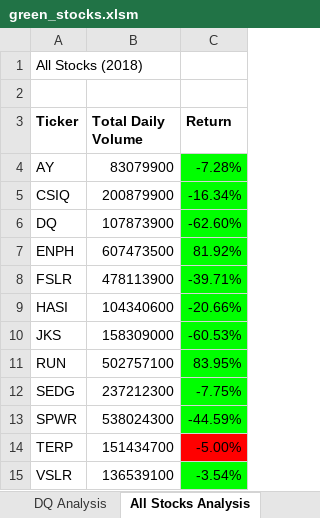
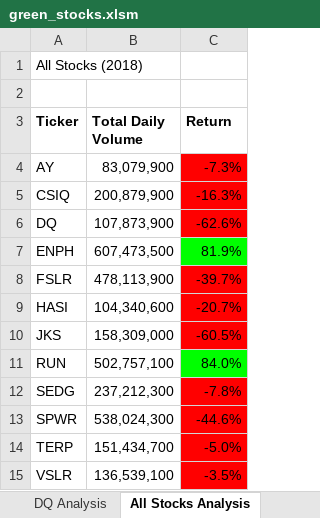
Before and after one commit to aaronsond/stock-analysis, an Excel workbook: green_stocks.xlsm, sheet All Stocks Analysis, drawn as a sheet; values as stored, in another font and other column widths than the file's, no borders; charts and pictures not drawn; the diff names each change by its address in the sheet, - before the commit and + after, or states it on an @@ line.

```diff
--- a/green_stocks.xlsm (sheet All Stocks Analysis)
+++ b/green_stocks.xlsm (sheet All Stocks Analysis)
-B4 (Total Daily Volume): 83079900
+B4 (Total Daily Volume): 83,079,900
-C4 (Return): -7.28%
+C4 (Return): -7.3%
-C4:C6 fill: #00FF00
+C4:C6 fill: #FF0000
-B5 (Total Daily Volume): 200879900
+B5 (Total Daily Volume): 200,879,900
-C5 (Return): -16.34%
+C5 (Return): -16.3%
-B6 (Total Daily Volume): 107873900
+B6 (Total Daily Volume): 107,873,900
-C6 (Return): -62.60%
+C6 (Return): -62.6%
-B7 (Total Daily Volume): 607473500
+B7 (Total Daily Volume): 607,473,500
-C7 (Return): 81.92%
+C7 (Return): 81.9%
-B8 (Total Daily Volume): 478113900
+B8 (Total Daily Volume): 478,113,900
-C8 (Return): -39.71%
+C8 (Return): -39.7%
-C8:C10 fill: #00FF00
+C8:C10 fill: #FF0000
-B9 (Total Daily Volume): 104340600
+B9 (Total Daily Volume): 104,340,600
-C9 (Return): -20.66%
+C9 (Return): -20.7%
-B10 (Total Daily Volume): 158309000
+B10 (Total Daily Volume): 158,309,000
-C10 (Return): -60.53%
+C10 (Return): -60.5%
-B11 (Total Daily Volume): 502757100
+B11 (Total Daily Volume): 502,757,100
-C11 (Return): 83.95%
+C11 (Return): 84.0%
-B12 (Total Daily Volume): 237212300
+B12 (Total Daily Volume): 237,212,300
-C12 (Return): -7.75%
+C12 (Return): -7.8%
-C12:C13 fill: #00FF00
+C12:C13 fill: #FF0000
-B13 (Total Daily Volume): 538024300
+B13 (Total Daily Volume): 538,024,300
-C13 (Return): -44.59%
+C13 (Return): -44.6%
-B14 (Total Daily Volume): 151434700
+B14 (Total Daily Volume): 151,434,700
-C14 (Return): -5.00%
+C14 (Return): -5.0%
-B15 (Total Daily Volume): 136539100
+B15 (Total Daily Volume): 136,539,100
-C15 (Return): -3.54%
+C15 (Return): -3.5%
-C15 fill: #00FF00
+C15 fill: #FF0000
```
Also changed, not shown: charts or pictures, 3 other files.
